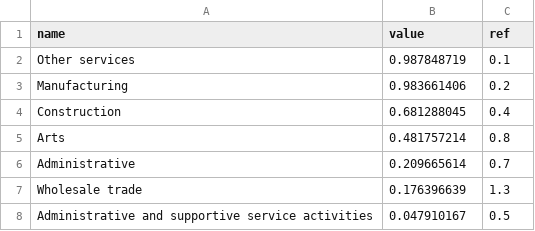
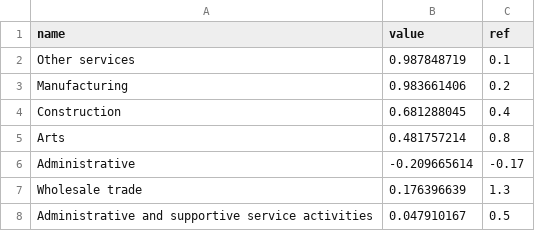
Before and after one commit to ONSvisual/Charts, a CSV file: bar-chart-horizontal-with-reference-line/data.csv, drawn as a sheet.

```diff
--- a/bar-chart-horizontal-with-reference-line/data.csv
+++ b/bar-chart-horizontal-with-reference-line/data.csv
@@ -5,3 +5,3 @@ Construction,0.681288045,0.4
 Arts,0.481757214,0.8
-Administrative,0.209665614,0.7
+Administrative,-0.209665614,-0.17
 Wholesale trade,0.176396639,1.3
```
Also changed, not shown: bar-chart-horizontal-grouped-clustered/data.csv, bar-chart-horizontal-grouped/data.csv, 21 other files.
